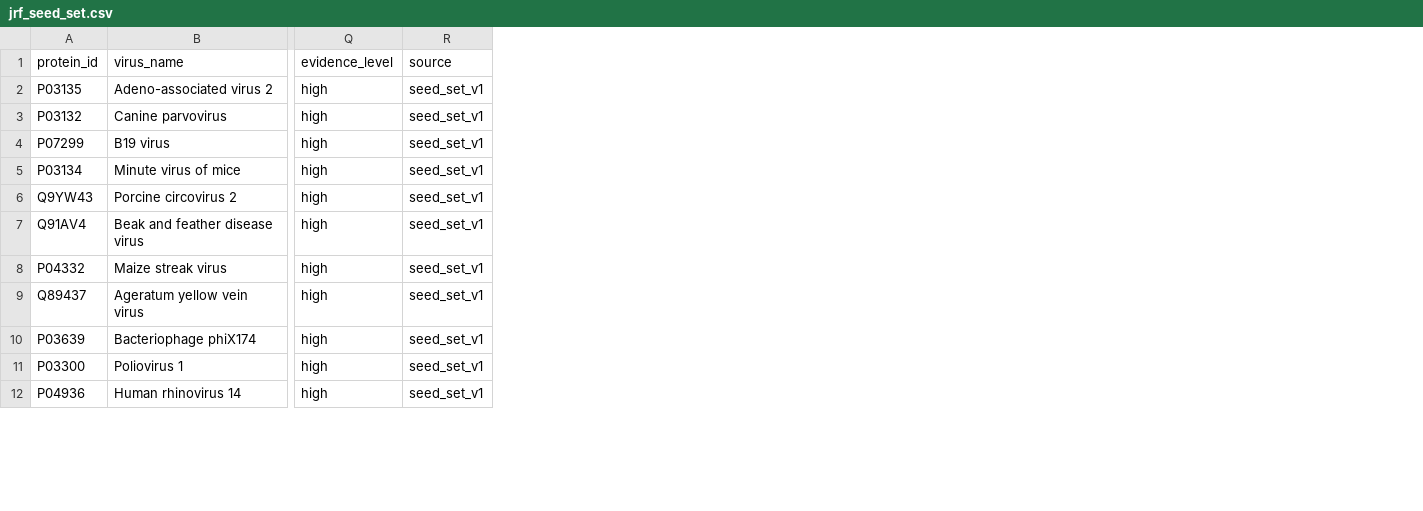
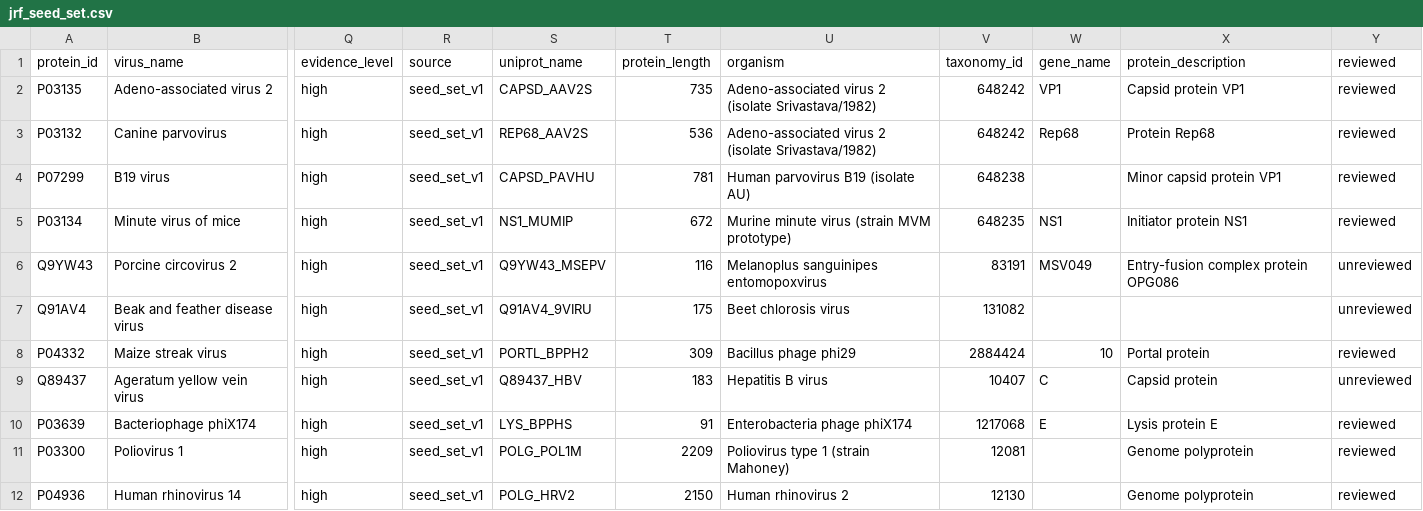
Before and after one commit to ImranNoor92/JRF_Capsidomics_Atlas, a CSV file: data_raw/jrf_seed_set.csv, drawn as a sheet; only a part is shown, gaps mark what is left out; the diff names each change by its address in the sheet, - before the commit and + after, or states it on an @@ line.

```diff
--- a/data_raw/jrf_seed_set.csv
+++ b/data_raw/jrf_seed_set.csv
+column S (uniprot_name), rows 2-12: CAPSD_AAV2S | REP68_AAV2S | CAPSD_PAVHU | NS1_MUMIP | Q9YW43_MSEPV | Q91AV4_9VIRU | PORTL_BPPH2 | Q89437_HBV | LYS_BPPHS | POLG_POL1M | POLG_HRV2
+column T (protein_length), rows 2-12: 735 | 536 | 781 | 672 | 116 | 175 | 309 | 183 | 91 | 2209 | 2150
+column U (organism), rows 2-12: Adeno-associated virus 2 (isolate Srivastava/1982) | Adeno-associated virus 2 (isolate Srivastava/1982) | Human parvovirus B19 (isolate AU) | Murine minute virus (strain MVM prototype) | Melanoplus sanguinipes entomopoxvirus | Beet chlorosis virus | Bacillus phage phi29 | Hepatitis B virus | Enterobacteria phage phiX174 | Poliovirus type 1 (strain Mahoney) | Human rhinovirus 2
+column V (taxonomy_id), rows 2-12: 648242 | 648242 | 648238 | 648235 | 83191 | 131082 | 2884424 | 10407 | 1217068 | 12081 | 12130
+column W (gene_name), rows 2-10: VP1 | Rep68 |  | NS1 | MSV049 |  | 10 | C | E
+column X (protein_description), rows 2-12: Capsid protein VP1 | Protein Rep68 | Minor capsid protein VP1 | Initiator protein NS1 | Entry-fusion complex protein OPG086 |  | Portal protein | Capsid protein | Lysis protein E | Genome polyprotein | Genome polyprotein
+column Y (reviewed), rows 2-12: reviewed | reviewed | reviewed | reviewed | unreviewed | unreviewed | reviewed | unreviewed | reviewed | reviewed | reviewed
```
Also changed, not shown: 16 other files.
